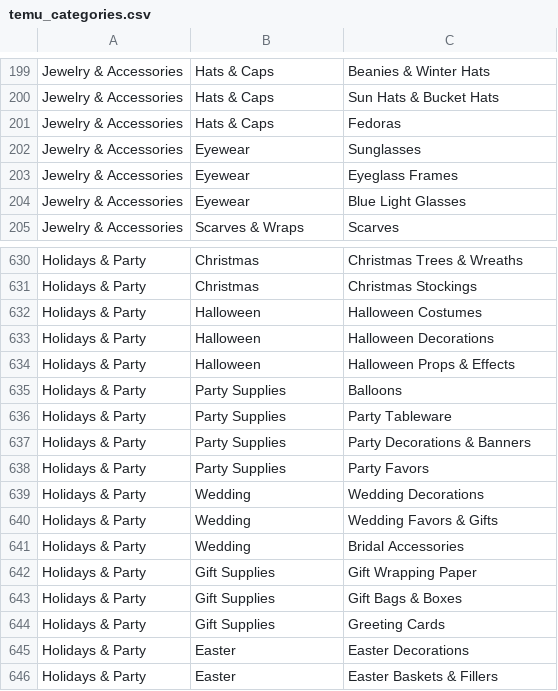
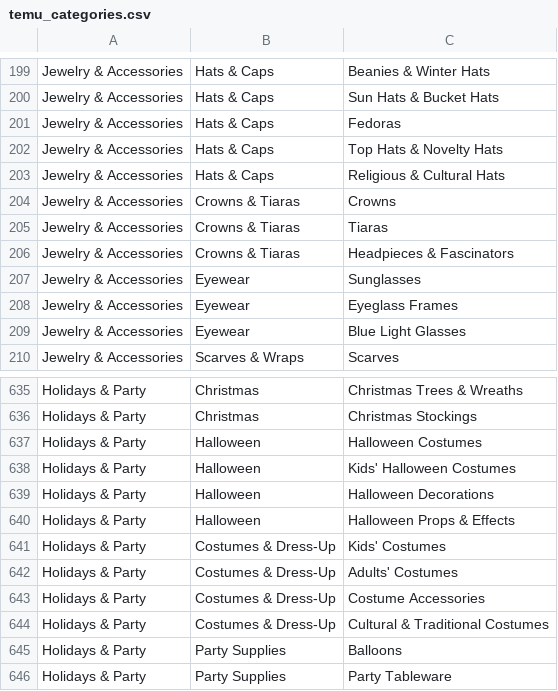
Before and after one commit to 236170316142-hehe/mercato, a CSV file: src/lib/ai/data/temu_categories.csv, drawn as a sheet; only a part is shown, gaps mark what is left out; the shorter side is filled out with more unchanged rows.

```diff
--- a/src/lib/ai/data/temu_categories.csv
+++ b/src/lib/ai/data/temu_categories.csv
@@ -201,2 +201,7 @@ Jewelry & Accessories,Hats & Caps,Sun Hats & Bucket Hats
 Jewelry & Accessories,Hats & Caps,Fedoras
+Jewelry & Accessories,Hats & Caps,Top Hats & Novelty Hats
+Jewelry & Accessories,Hats & Caps,Religious & Cultural Hats
+Jewelry & Accessories,Crowns & Tiaras,Crowns
+Jewelry & Accessories,Crowns & Tiaras,Tiaras
+Jewelry & Accessories,Crowns & Tiaras,Headpieces & Fascinators
 Jewelry & Accessories,Eyewear,Sunglasses
@@ -632,4 +637,9 @@ Holidays & Party,Christmas,Christmas Stockings
 Holidays & Party,Halloween,Halloween Costumes
+Holidays & Party,Halloween,Kids' Halloween Costumes
 Holidays & Party,Halloween,Halloween Decorations
 Holidays & Party,Halloween,Halloween Props & Effects
+Holidays & Party,Costumes & Dress-Up,Kids' Costumes
+Holidays & Party,Costumes & Dress-Up,Adults' Costumes
+Holidays & Party,Costumes & Dress-Up,Costume Accessories
+Holidays & Party,Costumes & Dress-Up,Cultural & Traditional Costumes
 Holidays & Party,Party Supplies,Balloons
```
Also changed, not shown: 1 other file.
